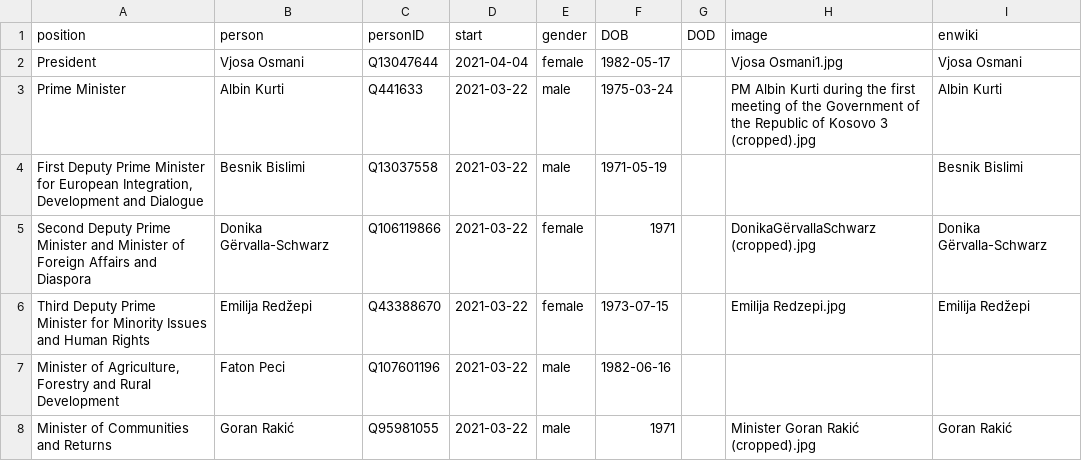
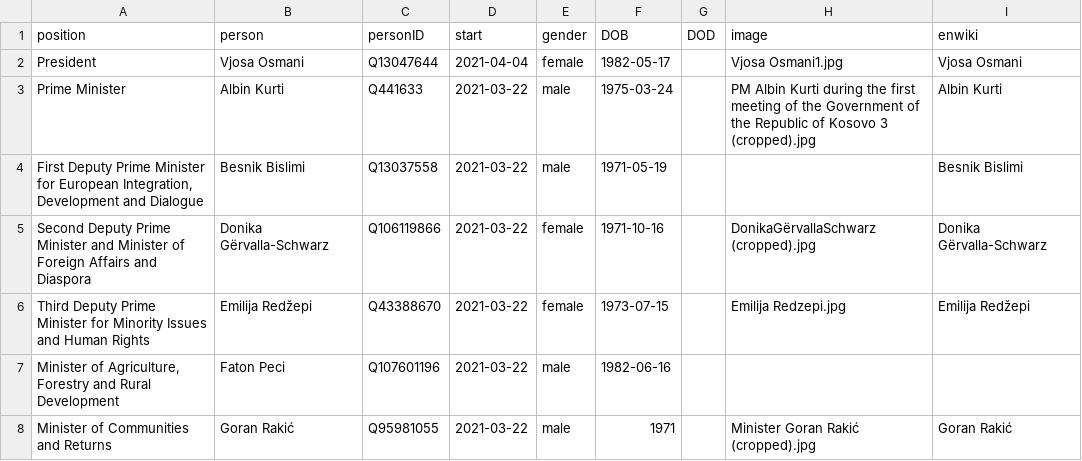
Before and after one commit to every-politician-scrapers/kosovo-cabinet, a CSV file: html/current.csv, drawn as a sheet; only a part is shown.

```diff
--- a/html/current.csv
+++ b/html/current.csv
@@ -4,3 +4,3 @@ Prime Minister,Albin Kurti,Q441633,2021-03-22,male,1975-03-24,,PM Albin Kurti du
 "First Deputy Prime Minister for European Integration, Development and Dialogue",Besnik Bislimi,Q13037558,2021-03-22,male,1971-05-19,,,Besnik Bislimi
-Second Deputy Prime Minister and Minister of Foreign Affairs and Diaspora,Donika Gërvalla-Schwarz,Q106119866,2021-03-22,female,1971,,DonikaGërvallaSchwarz (cropped).jpg,Donika Gërvalla-Schwarz
+Second Deputy Prime Minister and Minister of Foreign Affairs and Diaspora,Donika Gërvalla-Schwarz,Q106119866,2021-03-22,female,1971-10-16,,DonikaGërvallaSchwarz (cropped).jpg,Donika Gërvalla-Schwarz
 Third Deputy Prime Minister for Minority Issues and Human Rights,Emilija Redžepi,Q43388670,2021-03-22,female,1973-07-15,,Emilija Redzepi.jpg,Emilija Redžepi
```
Also changed, not shown: html/family.csv, html/holders21.csv.
